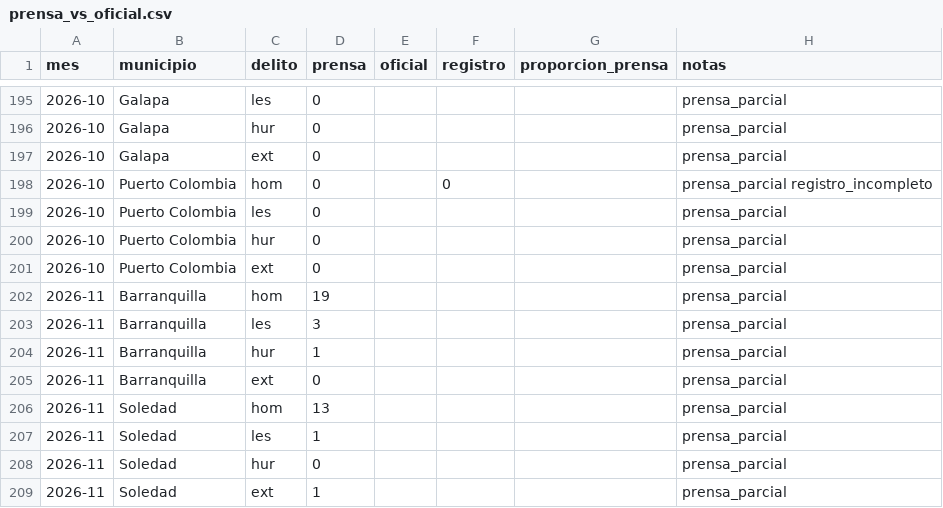
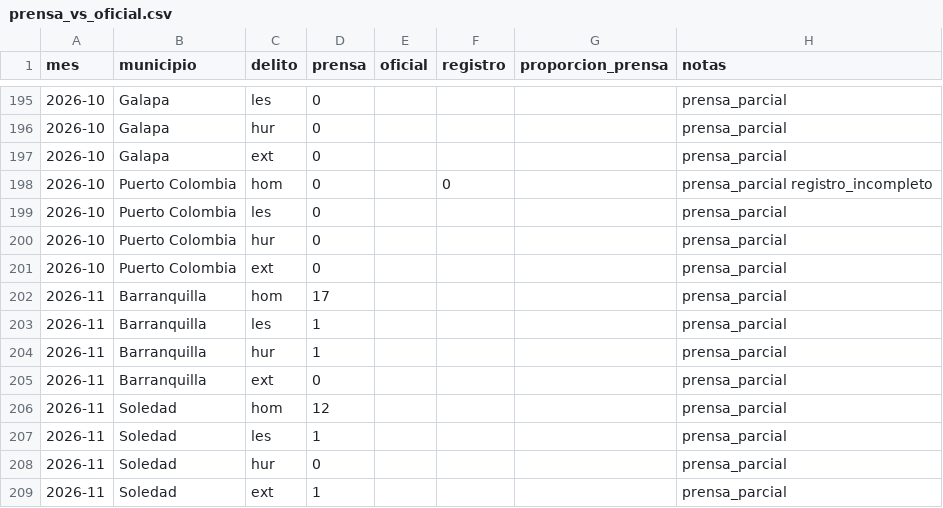
Before and after one commit to servicessigeduca-sudo/observatorio-baq, a CSV file: data/publico/prensa_vs_oficial.csv, drawn as a sheet; only a part is shown, gaps mark what is left out.

```diff
--- a/data/publico/prensa_vs_oficial.csv
+++ b/data/publico/prensa_vs_oficial.csv
@@ -201,7 +201,7 @@ mes,municipio,delito,prensa,oficial,registro,proporcion_prensa,notas
 2026-10,Puerto Colombia,ext,0,,,,prensa_parcial
-2026-11,Barranquilla,hom,19,,,,prensa_parcial
-2026-11,Barranquilla,les,3,,,,prensa_parcial
+2026-11,Barranquilla,hom,17,,,,prensa_parcial
+2026-11,Barranquilla,les,1,,,,prensa_parcial
 2026-11,Barranquilla,hur,1,,,,prensa_parcial
 2026-11,Barranquilla,ext,0,,,,prensa_parcial
-2026-11,Soledad,hom,13,,,,prensa_parcial
+2026-11,Soledad,hom,12,,,,prensa_parcial
 2026-11,Soledad,les,1,,,,prensa_parcial
```
Also changed, not shown: data/publico/prensa_mensual.csv, 7 other files.
